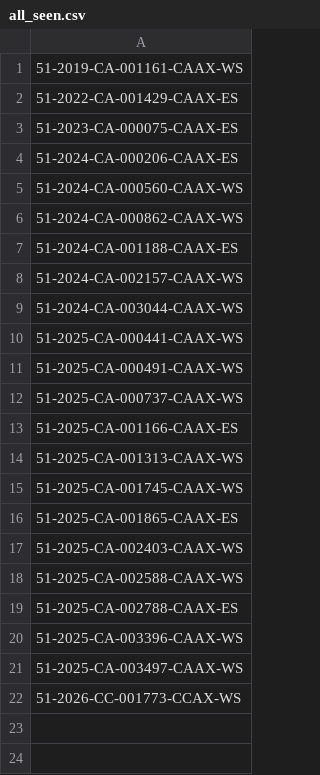
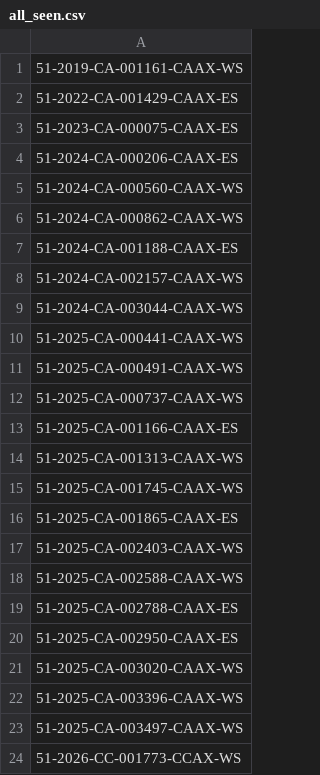
Before and after one commit to figlesias7/realforeclose-pasco, a CSV file: data/all_seen.csv, drawn as a sheet.

```diff
--- a/data/all_seen.csv
+++ b/data/all_seen.csv
@@ -19,2 +19,4 @@
 51-2025-CA-002788-CAAX-ES
+51-2025-CA-002950-CAAX-ES
+51-2025-CA-003020-CAAX-WS
 51-2025-CA-003396-CAAX-WS
```
Also changed, not shown: data/event_log.csv, 3 other files.
